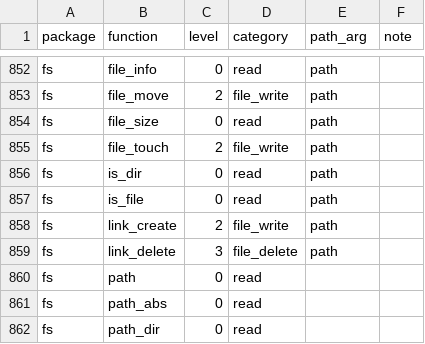
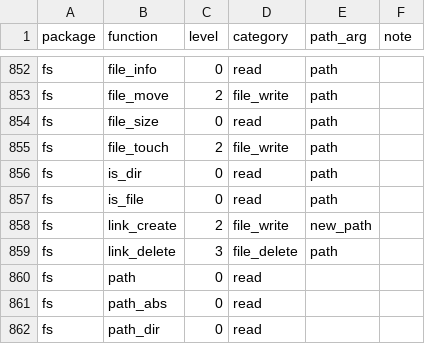
Before and after one commit to Broccolito/gptr, a CSV file: inst/extdata/risk-functions.csv, drawn as a sheet; only a part is shown, gaps mark what is left out.

```diff
--- a/inst/extdata/risk-functions.csv
+++ b/inst/extdata/risk-functions.csv
@@ -857,3 +857,3 @@
 "fs","is_file",0,"read","path",""
-"fs","link_create",2,"file_write","path",""
+"fs","link_create",2,"file_write","new_path",""
 "fs","link_delete",3,"file_delete","path",""
```
Also changed, not shown: 1 other file.
